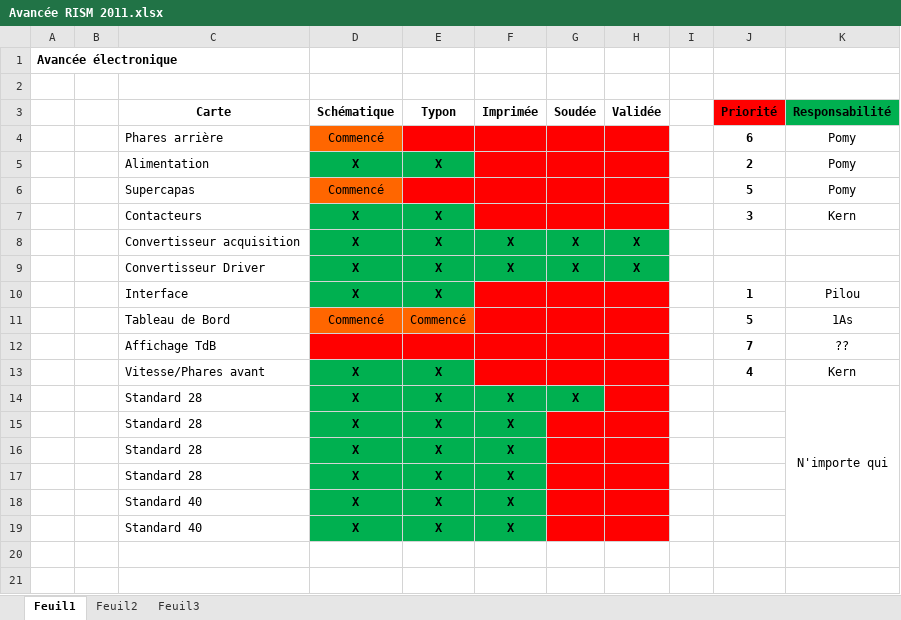
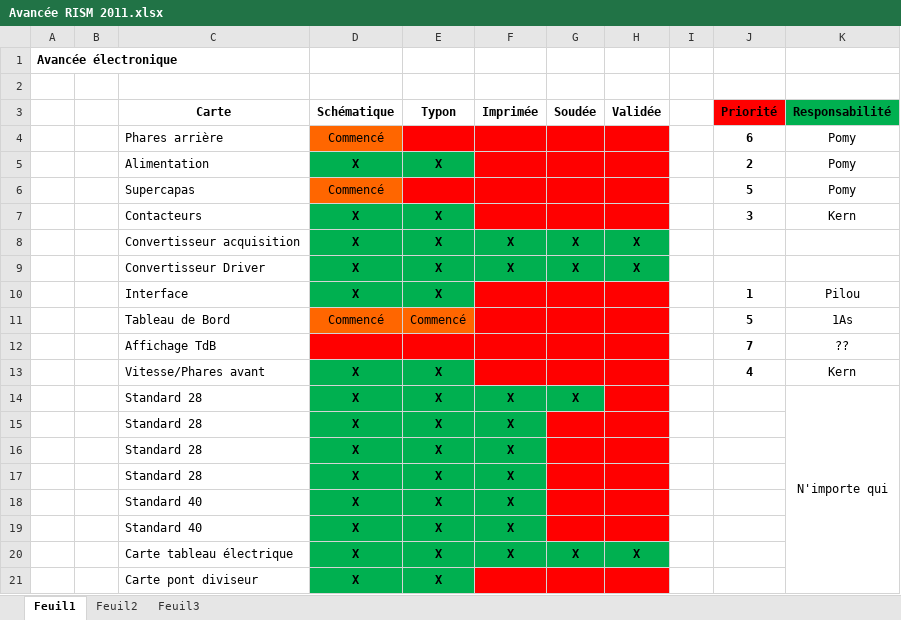
Before and after one commit to EPSA-Legacy/RISM, an Excel workbook: KiCad/Avancée RISM 2011.xlsx, sheet Feuil1, drawn as a sheet; values as stored, in another font and other column widths than the file's, no borders; the diff names each change by its address in the sheet, - before the commit and + after, or states it on an @@ line.

```diff
--- a/KiCad/Avancée RISM 2011.xlsx (sheet Feuil1)
+++ b/KiCad/Avancée RISM 2011.xlsx (sheet Feuil1)
+row 20:  |  | Carte tableau électrique | X | X | X | X | X
+row 21:  |  | Carte pont diviseur | X | X
```
